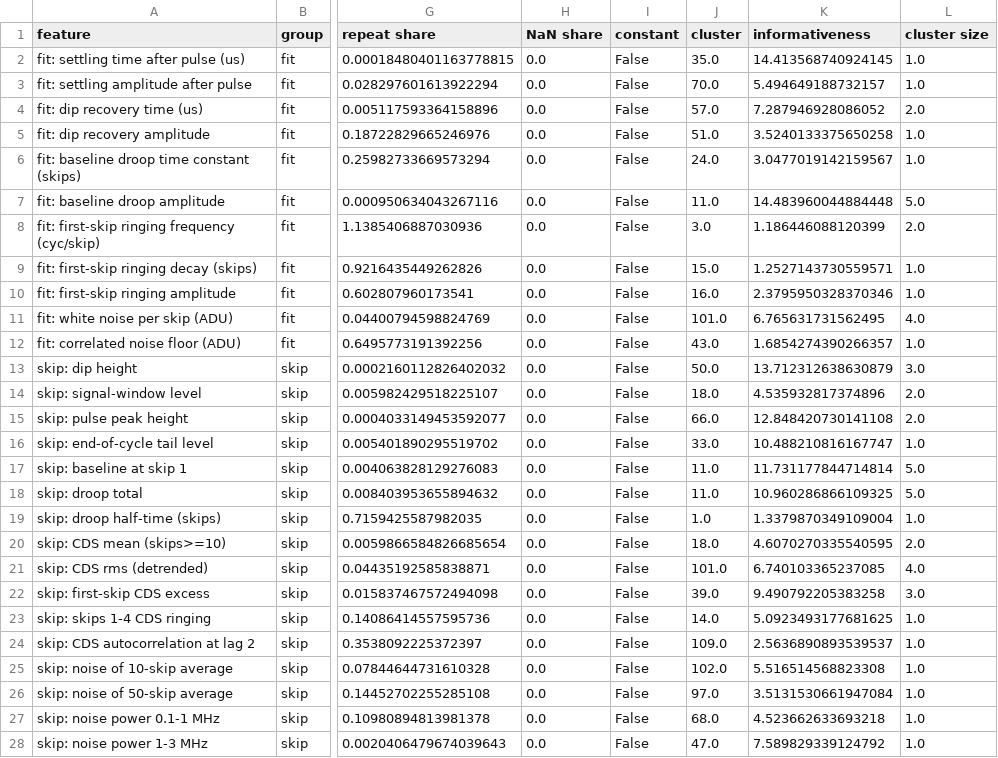
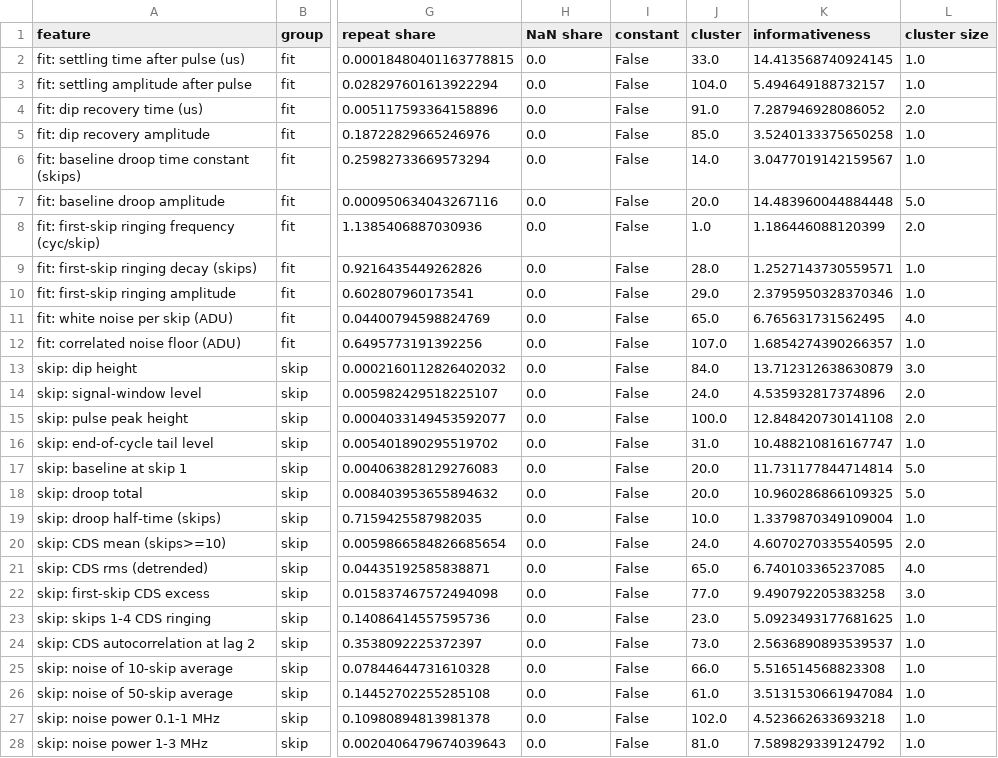
Before and after one commit to Dylan-Rosenmerkel/ccd_opt_ml, a CSV file: lvl1/feature_study/feature_table.csv, drawn as a sheet; only a part is shown, gaps mark what is left out; the diff covers the shown part only; the diff names each change by its address in the sheet, - before the commit and + after, or states it on an @@ line.

```diff
--- a/lvl1/feature_study/feature_table.csv
+++ b/lvl1/feature_study/feature_table.csv
-J2 (cluster): 35.0
+J2 (cluster): 33.0
-J3 (cluster): 70.0
+J3 (cluster): 104.0
-J4 (cluster): 57.0
+J4 (cluster): 91.0
-J5 (cluster): 51.0
+J5 (cluster): 85.0
-J6 (cluster): 24.0
+J6 (cluster): 14.0
-J7 (cluster): 11.0
+J7 (cluster): 20.0
-J8 (cluster): 3.0
+J8 (cluster): 1.0
-J9 (cluster): 15.0
+J9 (cluster): 28.0
-J10 (cluster): 16.0
+J10 (cluster): 29.0
-J11 (cluster): 101.0
+J11 (cluster): 65.0
-J12 (cluster): 43.0
+J12 (cluster): 107.0
-J13 (cluster): 50.0
+J13 (cluster): 84.0
-J14 (cluster): 18.0
+J14 (cluster): 24.0
-J15 (cluster): 66.0
+J15 (cluster): 100.0
-J16 (cluster): 33.0
+J16 (cluster): 31.0
-J17:J18 (cluster): 11.0
+J17:J18 (cluster): 20.0
-J19 (cluster): 1.0
+J19 (cluster): 10.0
-J20 (cluster): 18.0
+J20 (cluster): 24.0
-J21 (cluster): 101.0
+J21 (cluster): 65.0
-J22 (cluster): 39.0
+J22 (cluster): 77.0
-J23 (cluster): 14.0
+J23 (cluster): 23.0
-J24 (cluster): 109.0
+J24 (cluster): 73.0
-J25 (cluster): 102.0
+J25 (cluster): 66.0
-J26 (cluster): 97.0
+J26 (cluster): 61.0
-J27 (cluster): 68.0
+J27 (cluster): 102.0
-J28 (cluster): 47.0
+J28 (cluster): 81.0
```
Also changed, not shown: 114 edited cells elsewhere in this file, docs/slides/data/oct12_trace_features.csv, 19 other files.
